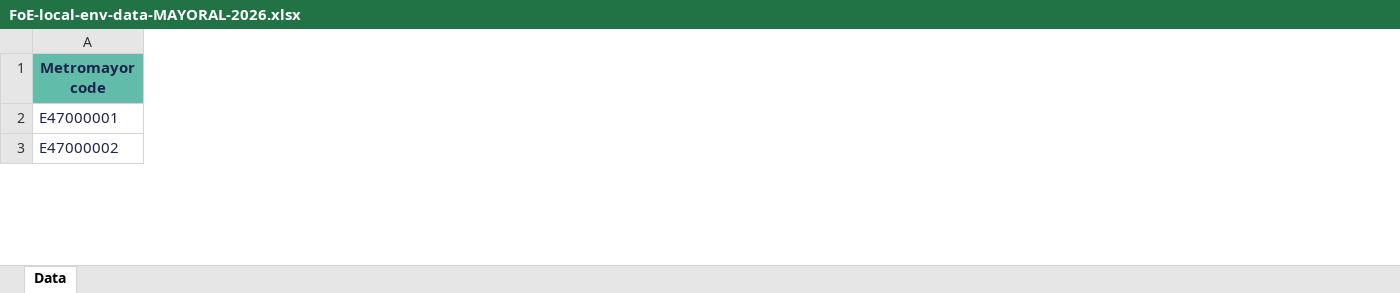
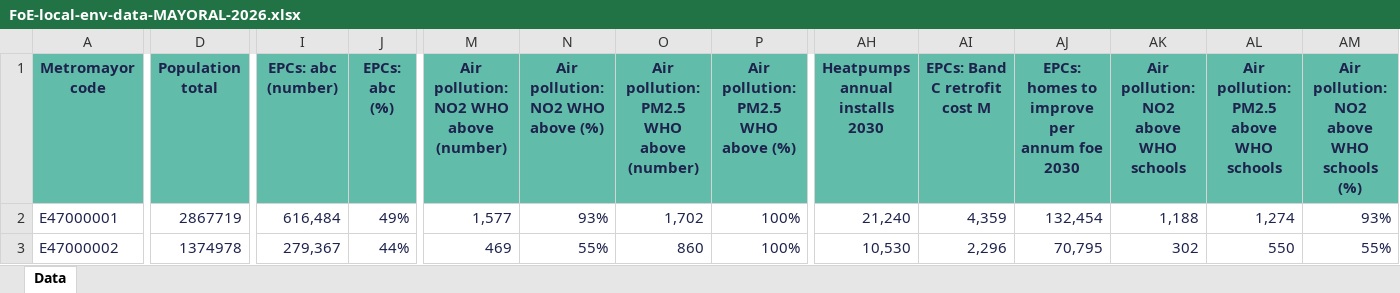
Before and after one commit to friendsoftheearth-data/friendsoftheearth-data.github.io, an Excel workbook: datasets/local-data/FoE-local-env-data-MAYORAL-2026.xlsx, sheet Data, drawn as a sheet; only a part is shown, gaps mark what is left out; values as stored, in another font and other column widths than the file's, no borders; the diff covers the shown part only; the diff names each change by its address in the sheet, - before the commit and + after, or states it on an @@ line.

```diff
--- a/datasets/local-data/FoE-local-env-data-MAYORAL-2026.xlsx (sheet Data)
+++ b/datasets/local-data/FoE-local-env-data-MAYORAL-2026.xlsx (sheet Data)
+column D (Population total), rows 2-3: 2867719 | 1374978
+column I (EPCs: abc (number)), rows 2-3: 616,484 | 279,367
+column J (EPCs: abc (%)), rows 2-3: 49% | 44%
+column M, rows 1-3: Air pollution: NO2 WHO above (number) | 1,577 | 469
+column N (Air pollution: NO2 WHO above (%)), rows 2-3: 93% | 55%
+column O, rows 1-3: Air pollution: PM2.5 WHO above (number) | 1,702 | 860
+column P, rows 1-3: Air pollution: PM2.5 WHO above (%) | 100% | 100%
+column AH (Heatpumps annual installs 2030), rows 2-3: 21,240 | 10,530
+column AI (EPCs: Band C retrofit cost M), rows 2-3: 4,359 | 2,296
+column AJ, rows 1-3: EPCs: homes to improve per annum foe 2030 | 132,454 | 70,795
+column AK, rows 1-3: Air pollution: NO2 above WHO schools | 1,188 | 302
+column AL, rows 1-3: Air pollution: PM2.5 above WHO schools | 1,274 | 550
+column AM, rows 1-3: Air pollution: NO2 above WHO schools (%) | 93% | 55%
```
Also changed, not shown: 17 added columns and 296 edited cells elsewhere in this sheet, datasets/local-data/FoE-local-env-data-CONSTITUENCY-2026.xlsx, datasets/local-data/FoE-local-env-data-LAD-2026.xlsx, 2 other files.
